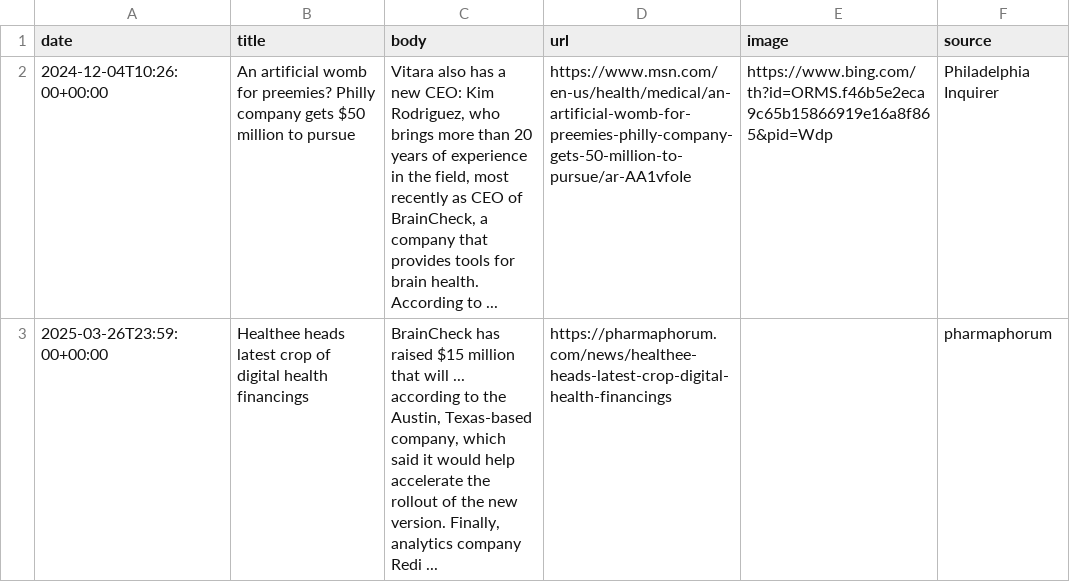
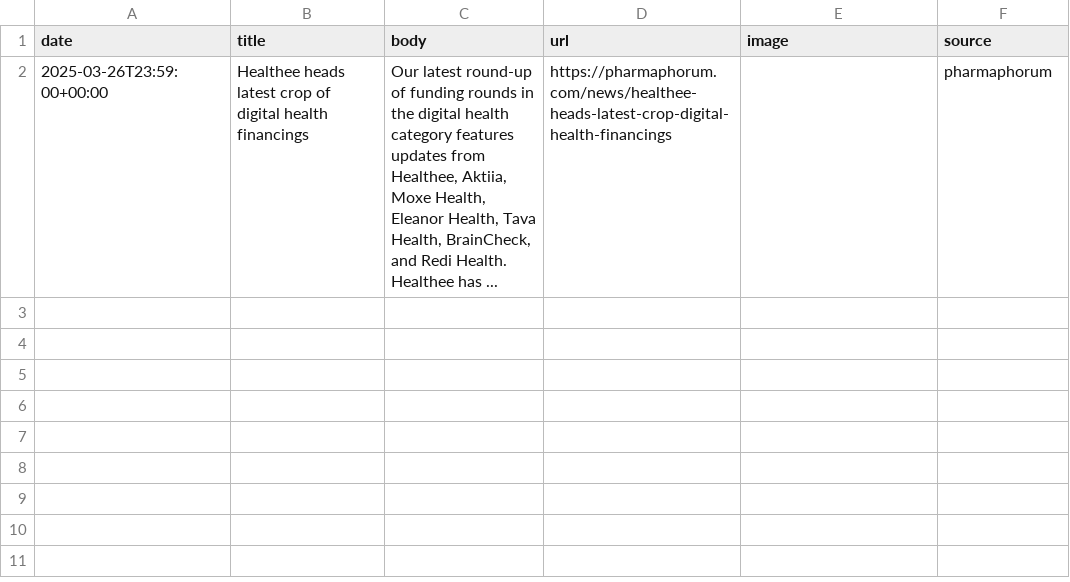
Before and after one commit to lloydchang/zzz-company-news, a CSV file: news-BrainCheck.csv, drawn as a sheet.

```diff
--- a/news-BrainCheck.csv
+++ b/news-BrainCheck.csv
@@ -1,3 +1,2 @@
 date,title,body,url,image,source
-2024-12-04T10:26:00+00:00,An artificial womb for preemies? Philly company gets $50 million to pursue,"Vitara also has a new CEO: Kim Rodriguez, who brings more than 20 years of experience in the field, most recently as CEO of BrainCheck, a company that provides tools for brain health. According to ...",https://www.msn.com/en-us/health/medical/an-artificial-womb-for-preemies-philly-company-gets-50-million-to-pursue/ar-AA1vfoIe,https://www.bing.com/th?id=ORMS.f46b5e2eca9c65b15866919e16a8f865&pid=Wdp,Philadelphia Inquirer
-2025-03-26T23:59:00+00:00,Healthee heads latest crop of digital health financings,"BrainCheck has raised $15 million that will ... according to the Austin, Texas-based company, which said it would help accelerate the rollout of the new version. Finally, analytics company Redi ...",https://pharmaphorum.com/news/healthee-heads-latest-crop-digital-health-financings,,pharmaphorum
+2025-03-26T23:59:00+00:00,Healthee heads latest crop of digital health financings,"Our latest round-up of funding rounds in the digital health category features updates from Healthee, Aktiia, Moxe Health, Eleanor Health, Tava Health, BrainCheck, and Redi Health. Healthee has ...",https://pharmaphorum.com/news/healthee-heads-latest-crop-digital-health-financings,,pharmaphorum
```
Also changed, not shown: aggregated-news.csv, 2 other files.
